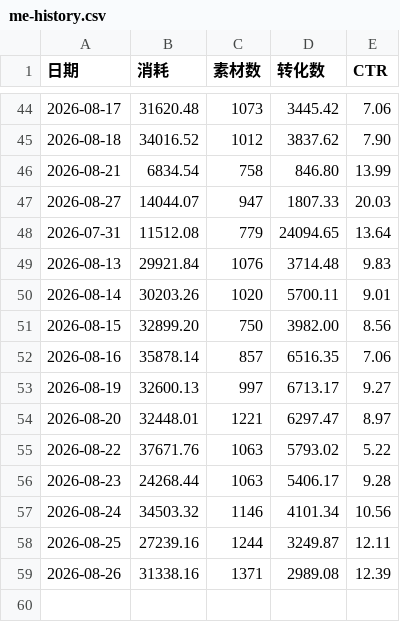
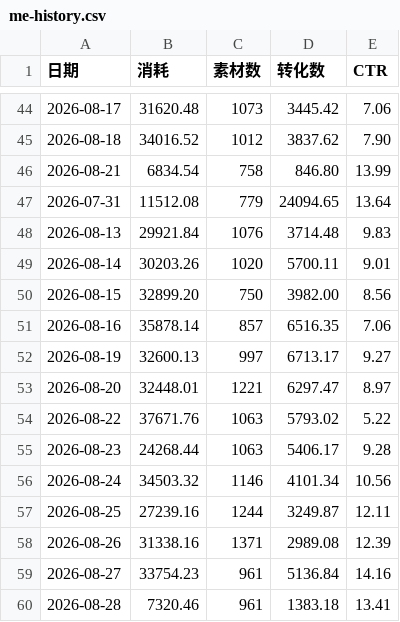
Before and after one commit to Hy088/chuangliang-data_625, a CSV file: me-history.csv, drawn as a sheet; only a part is shown, gaps mark what is left out.

```diff
--- a/me-history.csv
+++ b/me-history.csv
@@ -46,3 +46,2 @@
 2026-08-21,6834.54,758,846.80,13.99
-2026-08-27,14044.07,947,1807.33,20.03
 2026-07-31,11512.08,779,24094.65,13.64
@@ -59 +58,3 @@
 2026-08-26,31338.16,1371,2989.08,12.39
+2026-08-27,33754.23,961,5136.84,14.16
+2026-08-28,7320.46,961,1383.18,13.41
```
Also changed, not shown: 1 other file.
